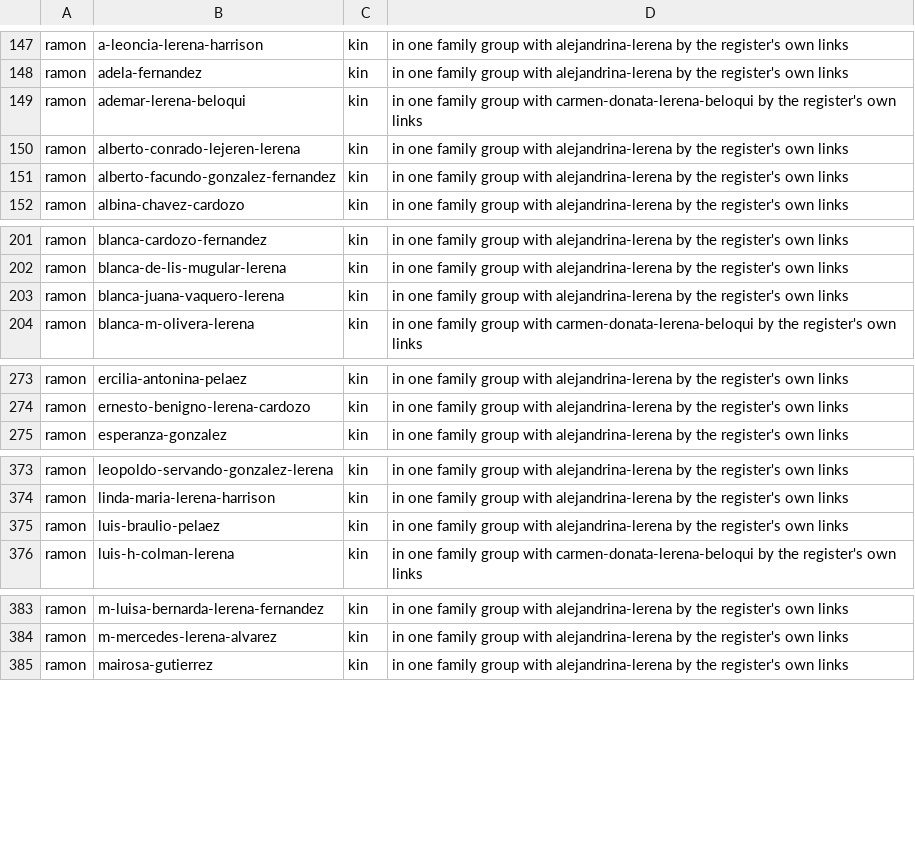
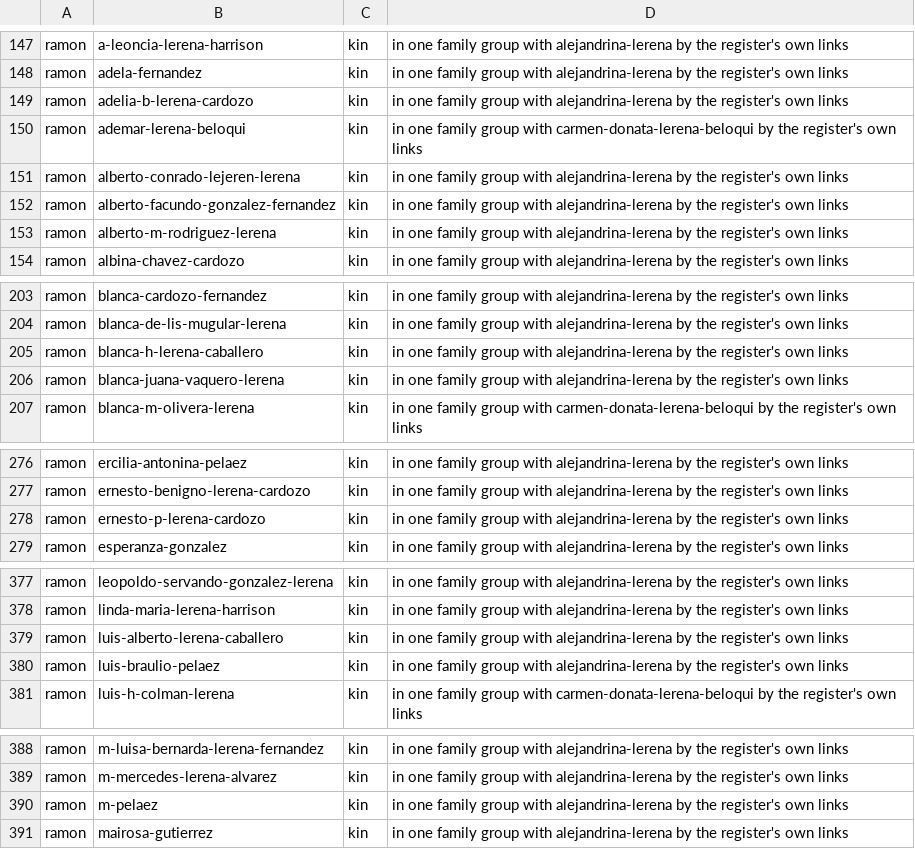
Before and after one commit to daviddef/TheLerena, a TSV file: data/people-lines.tsv, drawn as a sheet; only a part is shown, gaps mark what is left out; the diff covers the shown part only; the diff names each change by its address in the sheet, - before the commit and + after, or states it on an @@ line.

```diff
--- a/data/people-lines.tsv
+++ b/data/people-lines.tsv
+row 149: ramon | adelia-b-lerena-cardozo | kin | in one family group with alejandrina-lerena by the register's own links
+row 153: ramon | alberto-m-rodriguez-lerena | kin | in one family group with alejandrina-lerena by the register's own links
+row 205: ramon | blanca-h-lerena-caballero | kin | in one family group with alejandrina-lerena by the register's own links
+row 278: ramon | ernesto-p-lerena-cardozo | kin | in one family group with alejandrina-lerena by the register's own links
+row 379: ramon | luis-alberto-lerena-caballero | kin | in one family group with alejandrina-lerena by the register's own links
+row 390: ramon | m-pelaez | kin | in one family group with alejandrina-lerena by the register's own links
```
Also changed, not shown: 1 added row elsewhere in this file, data/last-attested-alive.tsv, data/relations.tsv, 18 other files.
